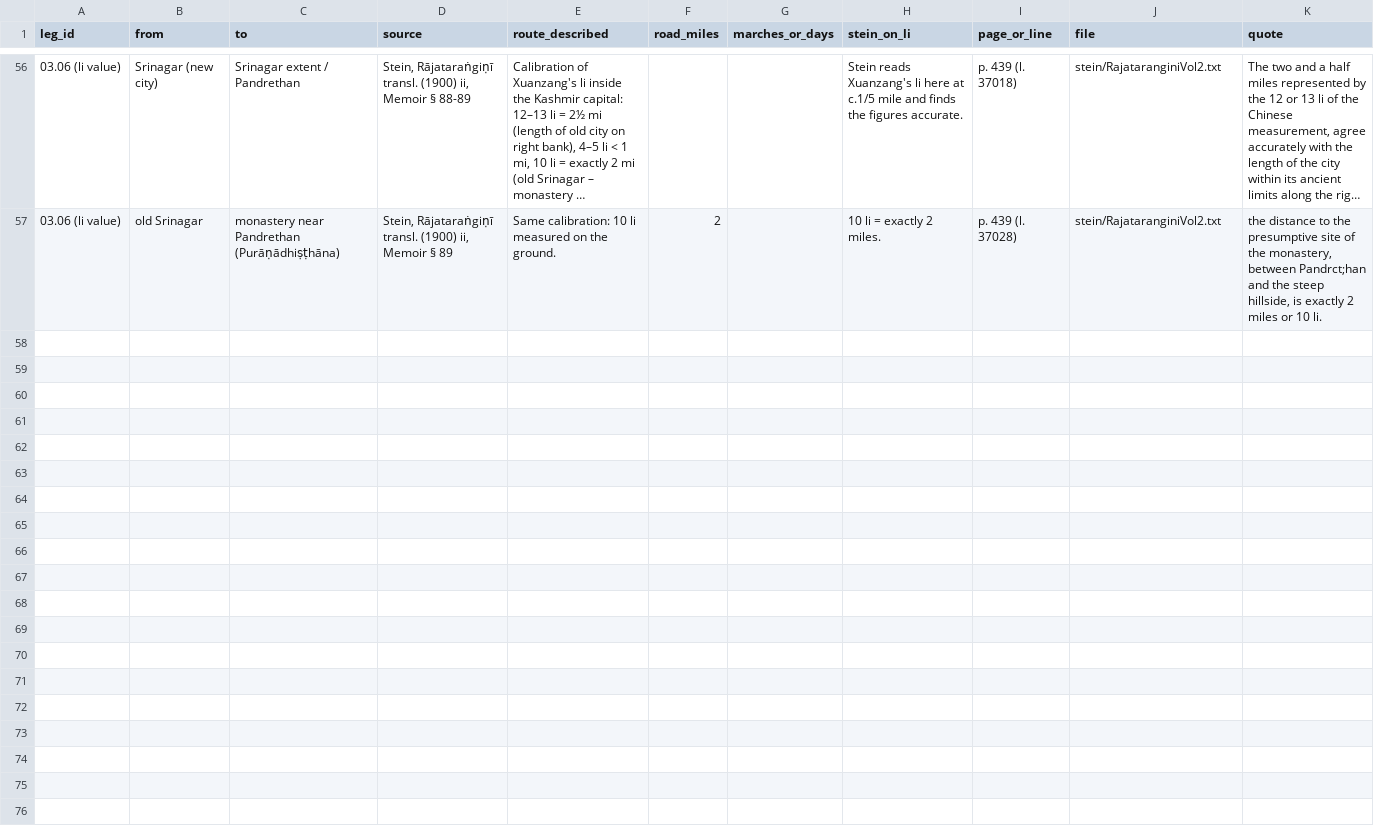
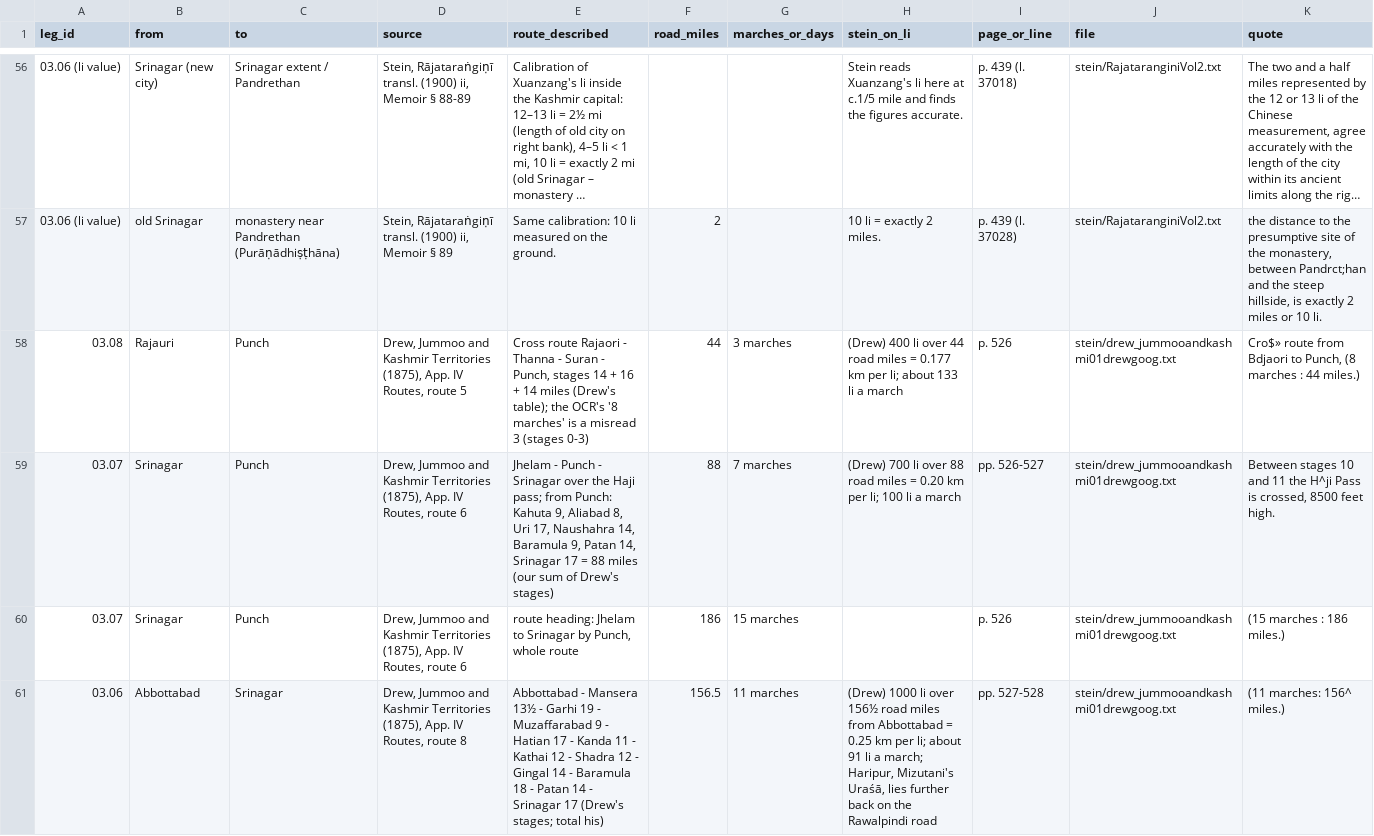
Before and after one commit to kengoharimoto/xuanzang-places, a TSV file: route/stein_routes_j3.tsv, drawn as a sheet; only a part is shown, gaps mark what is left out; long unchanged cells end in …; the diff covers the shown part only.

```diff
--- a/route/stein_routes_j3.tsv
+++ b/route/stein_routes_j3.tsv
@@ -57 +57,5 @@ leg_id	from	to	source	route_described	road_miles	marches_or_days	stein_on_li	pag
 03.06 (li value)	old Srinagar	monastery near Pandrethan (Purāṇādhiṣṭhāna)	Stein, Rājataraṅgiṇī transl. (1900) ii, Memoir § 89	Same calibration: 10 li measured on the ground.	2		10 li = exactly 2 miles.	p. 439 (l. 37028)	stein/RajataranginiVol2.txt	the distance to the presumptive site of the monastery, between Pandrct;han and the steep hillside, is exactly 2 miles or 10 li.
+03.08	Rajauri	Punch	Drew, Jummoo and Kashmir Territories (1875), App. IV Routes, route 5	Cross route Rajaori - Thanna - Suran - Punch, stages 14 + 16 + 14 miles (Drew's table); the OCR's '8 marches' is a misread 3 (stages 0-3)	44	3 marches	(Drew) 400 li over 44 road miles = 0.177 km per li; about 133 li a march	p. 526	stein/drew_jummooandkashmi01drewgoog.txt	Cro$» route from Bdjaori to Punch, (8 marches : 44 miles.)
+03.07	Srinagar	Punch	Drew, Jummoo and Kashmir Territories (1875), App. IV Routes, route 6	Jhelam - Punch - Srinagar over the Haji pass; from Punch: Kahuta 9, Aliabad 8, Uri 17, Naushahra 14, Baramula 9, Patan 14, Srinagar 17 = 88 miles (our sum of Drew's stages)	88	7 marches	(Drew) 700 li over 88 road miles = 0.20 km per li; 100 li a march	pp. 526-527	stein/drew_jummooandkashmi01drewgoog.txt	Between stages 10 and 11 the H^ji Pass is crossed, 8500 feet high.
+03.07	Srinagar	Punch	Drew, Jummoo and Kashmir Territories (1875), App. IV Routes, route 6	route heading: Jhelam to Srinagar by Punch, whole route	186	15 marches		p. 526	stein/drew_jummooandkashmi01drewgoog.txt	(15 marches : 186 miles.)
+03.06	Abbottabad	Srinagar	Drew, Jummoo and Kashmir Territories (1875), App. IV Routes, route 8	Abbottabad - Mansera 13½ - Garhi 19 - Muzaffarabad 9 - Hatian 17 - Kanda 11 - Kathai 12 - Shadra 12 - Gingal 14 - Baramula 18 - Patan 14 - Srinagar 17 (Drew's stages; total his)	156.5	11 marches	(Drew) 1000 li over 156½ road miles from Abbottabad = 0.25 km per li; about 91 li a march; Haripur, Mizutani's Uraśā, lies further back on the Rawalpindi road	pp. 527-528	stein/drew_jummooandkashmi01drewgoog.txt	(11 marches: 156^ miles.)
```
Also changed, not shown: 4 added rows elsewhere in this file, data/notes/updates_untested_b.tsv, 7 other files.
